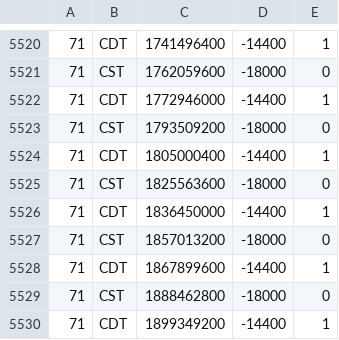
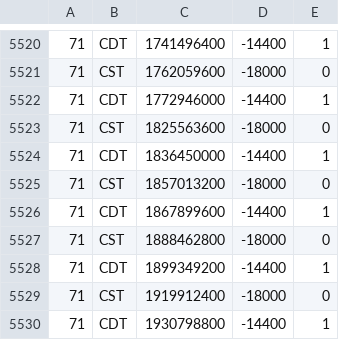
Before and after one commit to FrameOS/tz, a CSV file: dist/dstchanges.csv, drawn as a sheet; only a part is shown, gaps mark what is left out; the shorter side is filled out with more unchanged rows; the diff names each change by its address in the sheet, - before the commit and + after, or states it on an @@ line.

```diff
--- a/dist/dstchanges.csv
+++ b/dist/dstchanges.csv
-row 5523: 71 | CST | 1793509200 | -18000 | 0
-row 5524: 71 | CDT | 1805000400 | -14400 | 1
```
Also changed, not shown: 8 other files.
